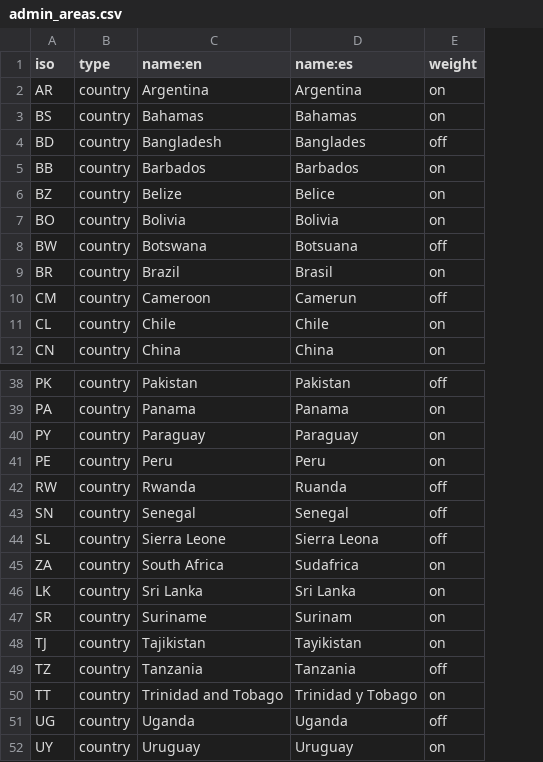
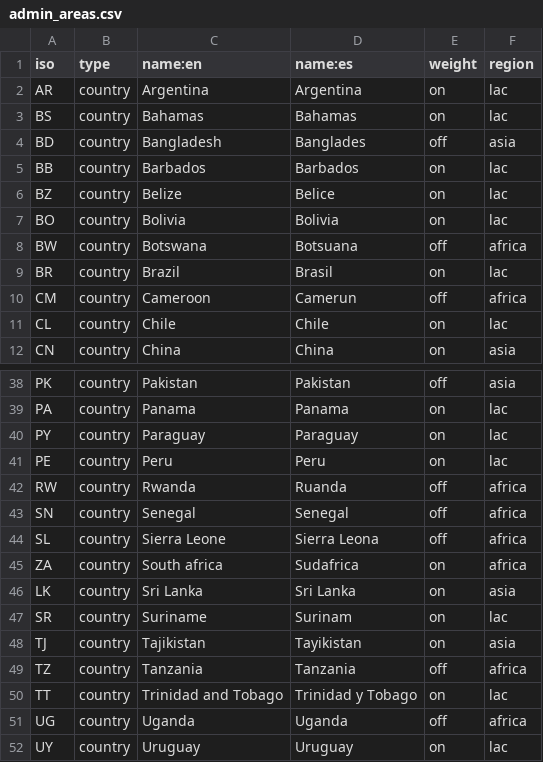
Before and after one commit to developmentseed/climatescope-data, a CSV file: source/meta/admin_areas.csv, drawn as a sheet; only a part is shown, gaps mark what is left out; the diff covers the shown part only; the diff names each change by its address in the sheet, - before the commit and + after, or states it on an @@ line.

```diff
--- a/source/meta/admin_areas.csv
+++ b/source/meta/admin_areas.csv
+column F (region), rows 2-12: lac | lac | asia | lac | lac | lac | africa | lac | africa | lac | asia; rows 38-52: asia | lac | lac | lac | africa | africa | africa | africa | asia | lac | asia | africa | lac | africa | lac
-C45 (name:en): South Africa
+C45 (name:en): South africa
```
Also changed, not shown: 25 edited cells elsewhere in this file, 6 other files.
